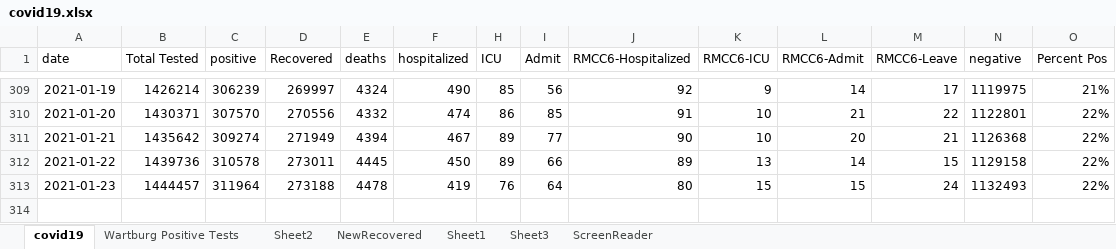
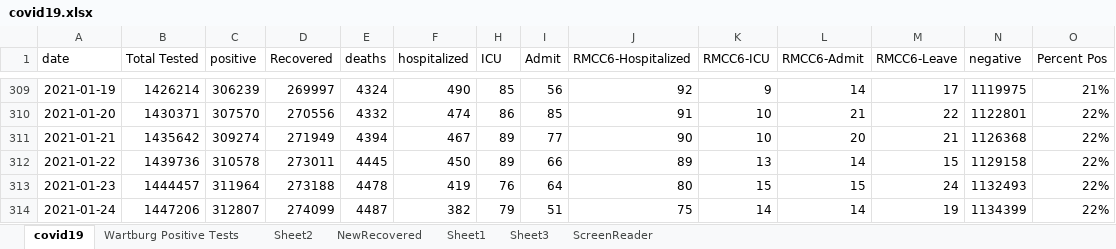
Before and after one commit to mbirgen/COVID19, an Excel workbook: covid19.xlsx, sheet covid19, drawn as a sheet; only a part is shown, gaps mark what is left out; values as stored, in another font and other column widths than the file's, no borders; conditional formats not drawn; rows hold the shown columns only; the diff names each change by its address in the sheet, - before the commit and + after, or states it on an @@ line.

Commit message:
01-24-2021 Data

```diff
--- a/covid19.xlsx (sheet covid19)
+++ b/covid19.xlsx (sheet covid19)
+row 314: 2021-01-24 | 1447206 | 312807 | 274099 | 4487 | 382 | 79 | 51 | 75 | 14 | 14 | 19 | 1134399 | 22%
```
Also changed, not shown: 18 other files.
